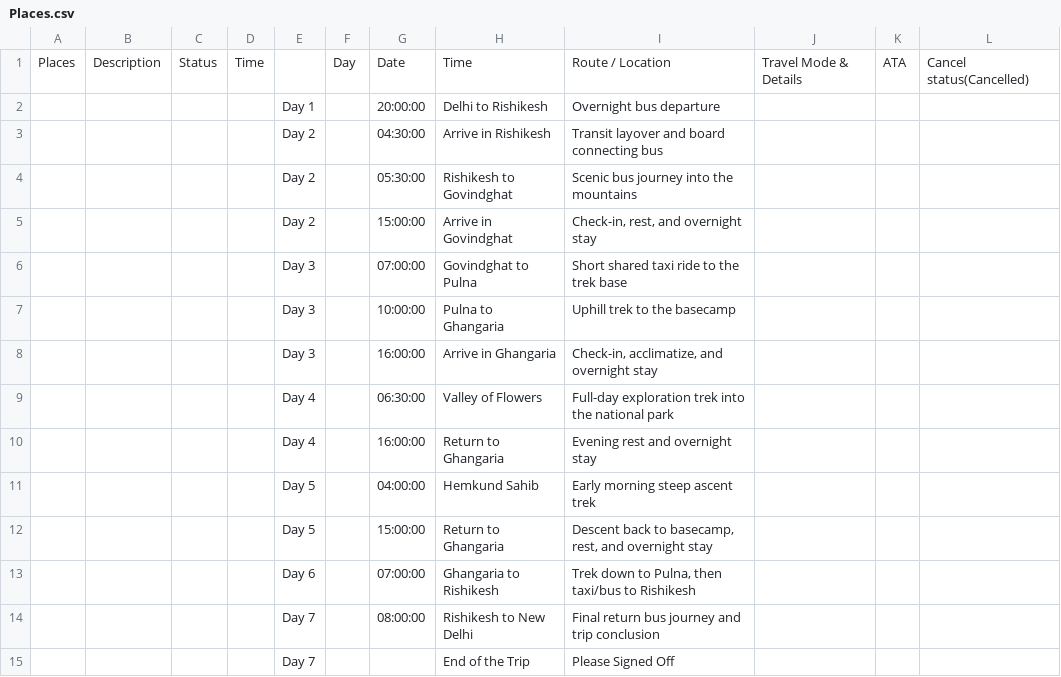
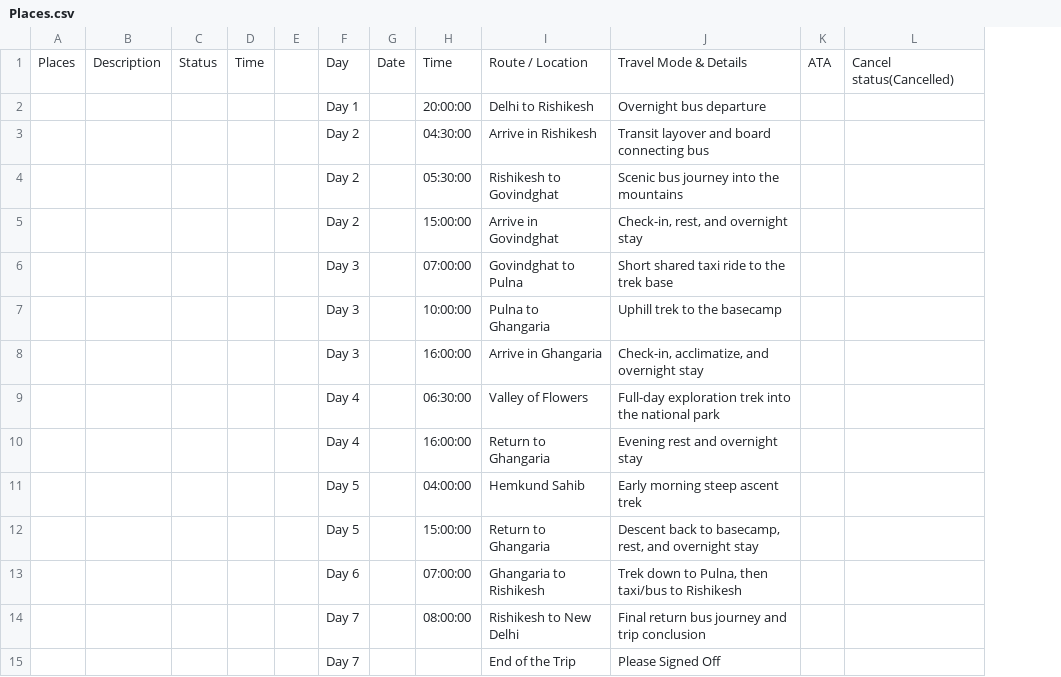
Before and after one commit to Anmo7911/trip-dashboardv2, a CSV file: sheet-export/Places.csv, drawn as a sheet; removed rows and columns are numbered as before the commit, all else as after; the diff names each change by its address in the sheet, - before the commit and + after, or states it on an @@ line.

Commit message:
Update Places.csv

```diff
--- a/sheet-export/Places.csv
+++ b/sheet-export/Places.csv
+column E, empty
-column F, row 1: Day
+column G, row 1: Date
-column J, row 1: Travel Mode & Details
-F1: (empty)
+F1: Day
-H1: Date
+H1: Time
-I1: Time
+I1: Route / Location
-J1: Route / Location
+J1: Travel Mode & Details
```
